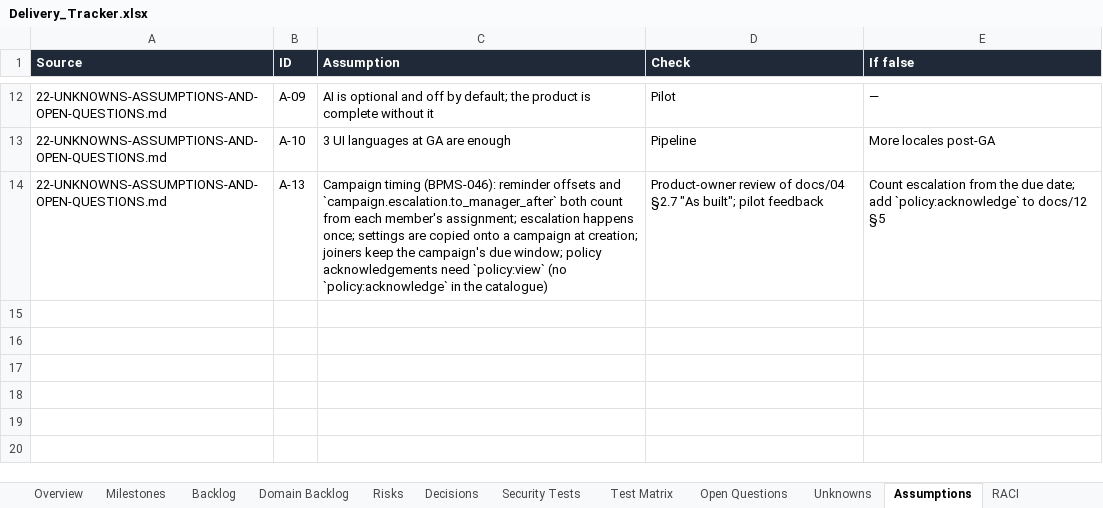
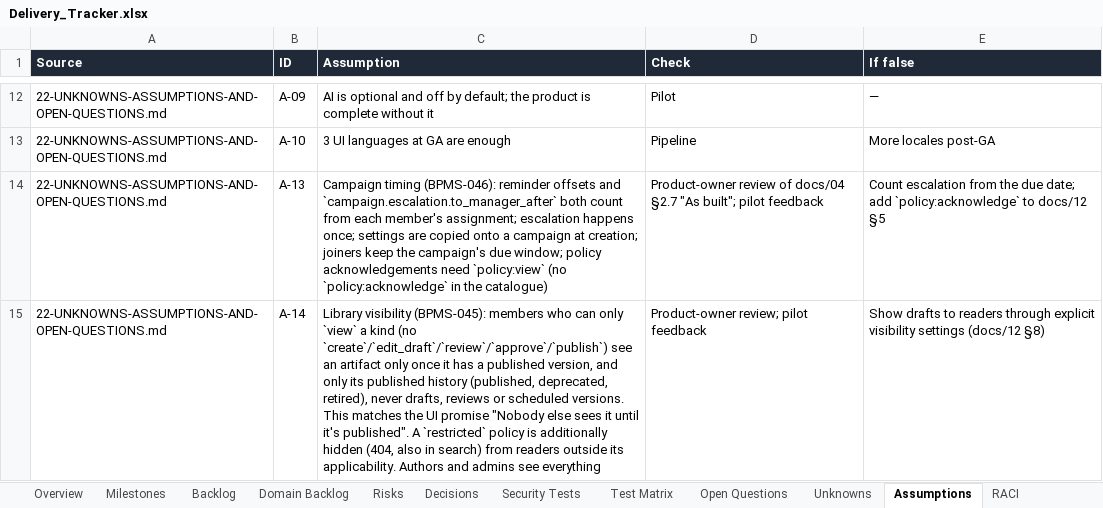
Before and after one commit to CasualOffice/Procera, an Excel workbook: trackers/Delivery_Tracker.xlsx, sheet Assumptions, drawn as a sheet; only a part is shown, gaps mark what is left out; values as stored, in another font and other column widths than the file's, no borders; table styles not drawn; the diff names each change by its address in the sheet, - before the commit and + after, or states it on an @@ line.

Commit message:
docs: policy portal API, A-14 visibility, E2E rows; tracker 043-045 in progress until UI E2E ships
Signed-off-by: sachin sarwa <schnsrw@gmail.com>

```diff
--- a/trackers/Delivery_Tracker.xlsx (sheet Assumptions)
+++ b/trackers/Delivery_Tracker.xlsx (sheet Assumptions)
+row 15: 22-UNKNOWNS-ASSUMPTIONS-AND-OPEN-QUESTIONS.md | A-14 | Library visibility (BPMS-045): members who can only `view` a kind (no `create`/`edit_draft`/`review`/`approve`/`publish`) see an artifact only once it has a published version, and only its published history (published, deprecated, retired), never drafts, reviews or scheduled versions. This matches the UI promise "Nobody else sees it until it's published". A `restricted` policy is additionally hidden (404, also in search) from readers outside its applicability. Authors and admins see everything | Product-owner review; pilot feedback | Show drafts to readers through explicit visibility settings (docs/12 §8)
```
Also changed, not shown: sheet Domain Backlog, sheet Backlog, 9 other files.
